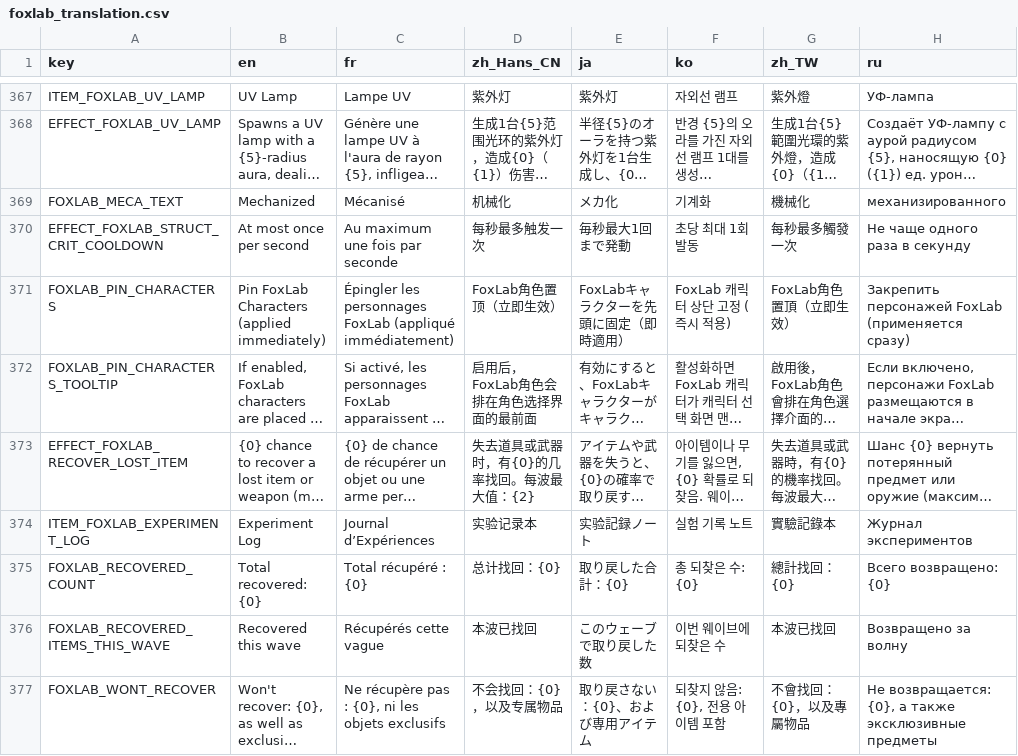
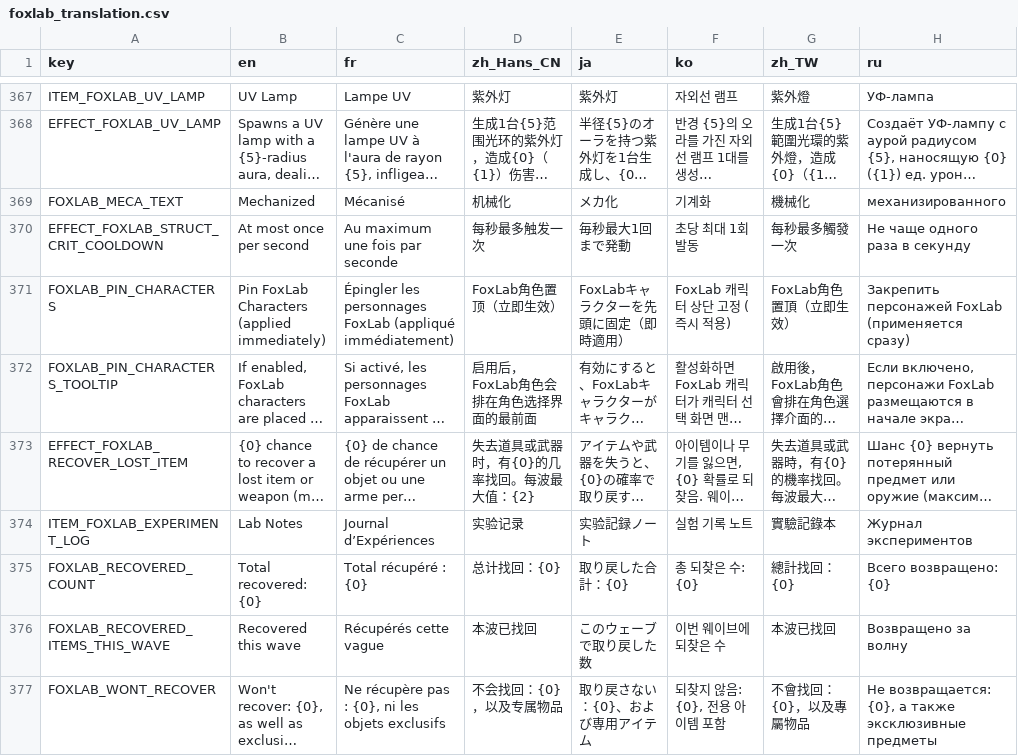
Before and after one commit to Qingyunruooyu/JonathanFox-Foxlab, a CSV file: translations/foxlab_translation.csv, drawn as a sheet; only a part is shown, gaps mark what is left out; long unchanged cells end in …; the diff names each change by its address in the sheet, - before the commit and + after, or states it on an @@ line.

Commit message:
refine some stat icons do not script extend projectile_effect.gd now, use derived in foxlab only refresh shop items after recover any item via Lab Notes

```diff
--- a/translations/foxlab_translation.csv
+++ b/translations/foxlab_translation.csv
-B374 (en): Experiment Log
+B374 (en): Lab Notes
-D374 (zh_Hans_CN): 实验记录本
+D374 (zh_Hans_CN): 实验记录
```
Also changed, not shown: 32 other files.
